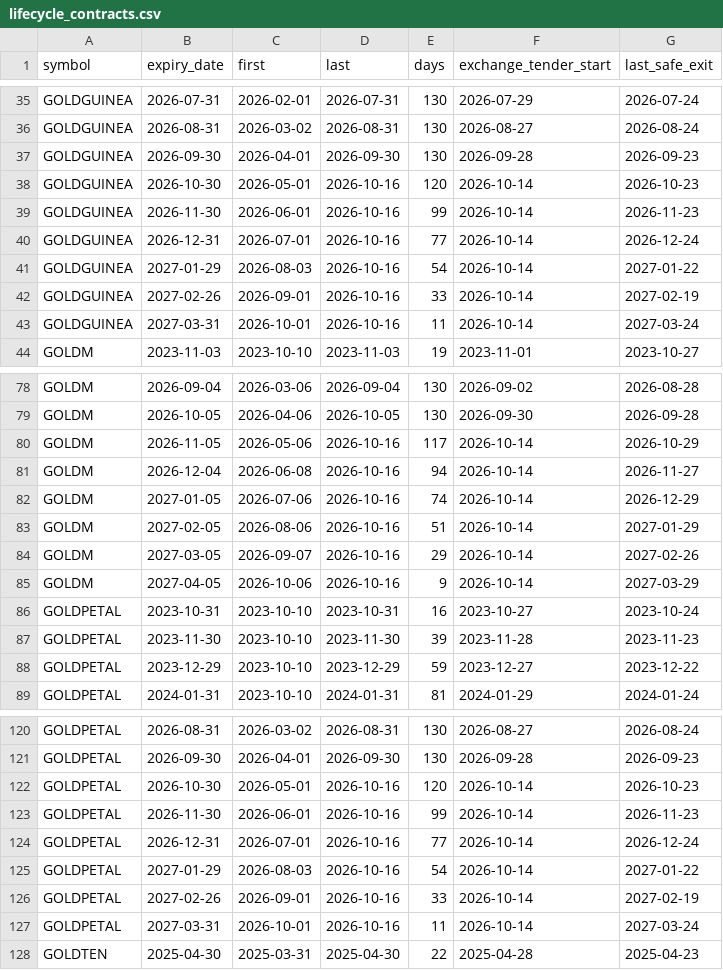
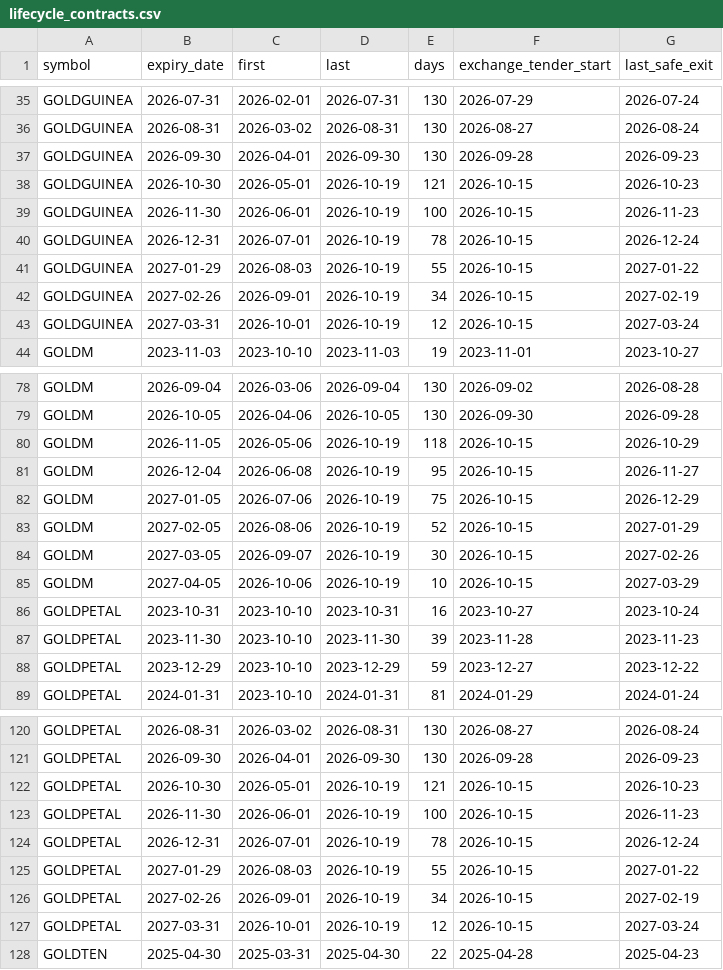
Before and after one commit to nikhilkumar-dev0310/HACKINHILLS-SYNTAXTERROR-TAN-, a CSV file: commodity/results/lifecycle_contracts.csv, drawn as a sheet; only a part is shown, gaps mark what is left out; the diff covers the shown part only.

```diff
--- a/commodity/results/lifecycle_contracts.csv
+++ b/commodity/results/lifecycle_contracts.csv
@@ -37,8 +37,8 @@ GOLDGUINEA,2026-08-31,2026-03-02,2026-08-31,130,2026-08-27,2026-08-24
 GOLDGUINEA,2026-09-30,2026-04-01,2026-09-30,130,2026-09-28,2026-09-23
-GOLDGUINEA,2026-10-30,2026-05-01,2026-10-16,120,2026-10-14,2026-10-23
-GOLDGUINEA,2026-11-30,2026-06-01,2026-10-16,99,2026-10-14,2026-11-23
-GOLDGUINEA,2026-12-31,2026-07-01,2026-10-16,77,2026-10-14,2026-12-24
-GOLDGUINEA,2027-01-29,2026-08-03,2026-10-16,54,2026-10-14,2027-01-22
-GOLDGUINEA,2027-02-26,2026-09-01,2026-10-16,33,2026-10-14,2027-02-19
-GOLDGUINEA,2027-03-31,2026-10-01,2026-10-16,11,2026-10-14,2027-03-24
+GOLDGUINEA,2026-10-30,2026-05-01,2026-10-19,121,2026-10-15,2026-10-23
+GOLDGUINEA,2026-11-30,2026-06-01,2026-10-19,100,2026-10-15,2026-11-23
+GOLDGUINEA,2026-12-31,2026-07-01,2026-10-19,78,2026-10-15,2026-12-24
+GOLDGUINEA,2027-01-29,2026-08-03,2026-10-19,55,2026-10-15,2027-01-22
+GOLDGUINEA,2027-02-26,2026-09-01,2026-10-19,34,2026-10-15,2027-02-19
+GOLDGUINEA,2027-03-31,2026-10-01,2026-10-19,12,2026-10-15,2027-03-24
 GOLDM,2023-11-03,2023-10-10,2023-11-03,19,2023-11-01,2023-10-27
@@ -79,8 +79,8 @@ GOLDM,2026-09-04,2026-03-06,2026-09-04,130,2026-09-02,2026-08-28
 GOLDM,2026-10-05,2026-04-06,2026-10-05,130,2026-09-30,2026-09-28
-GOLDM,2026-11-05,2026-05-06,2026-10-16,117,2026-10-14,2026-10-29
-GOLDM,2026-12-04,2026-06-08,2026-10-16,94,2026-10-14,2026-11-27
-GOLDM,2027-01-05,2026-07-06,2026-10-16,74,2026-10-14,2026-12-29
-GOLDM,2027-02-05,2026-08-06,2026-10-16,51,2026-10-14,2027-01-29
-GOLDM,2027-03-05,2026-09-07,2026-10-16,29,2026-10-14,2027-02-26
-GOLDM,2027-04-05,2026-10-06,2026-10-16,9,2026-10-14,2027-03-29
+GOLDM,2026-11-05,2026-05-06,2026-10-19,118,2026-10-15,2026-10-29
+GOLDM,2026-12-04,2026-06-08,2026-10-19,95,2026-10-15,2026-11-27
+GOLDM,2027-01-05,2026-07-06,2026-10-19,75,2026-10-15,2026-12-29
+GOLDM,2027-02-05,2026-08-06,2026-10-19,52,2026-10-15,2027-01-29
+GOLDM,2027-03-05,2026-09-07,2026-10-19,30,2026-10-15,2027-02-26
+GOLDM,2027-04-05,2026-10-06,2026-10-19,10,2026-10-15,2027-03-29
 GOLDPETAL,2023-10-31,2023-10-10,2023-10-31,16,2023-10-27,2023-10-24
@@ -121,8 +121,8 @@ GOLDPETAL,2026-08-31,2026-03-02,2026-08-31,130,2026-08-27,2026-08-24
 GOLDPETAL,2026-09-30,2026-04-01,2026-09-30,130,2026-09-28,2026-09-23
-GOLDPETAL,2026-10-30,2026-05-01,2026-10-16,120,2026-10-14,2026-10-23
-GOLDPETAL,2026-11-30,2026-06-01,2026-10-16,99,2026-10-14,2026-11-23
-GOLDPETAL,2026-12-31,2026-07-01,2026-10-16,77,2026-10-14,2026-12-24
-GOLDPETAL,2027-01-29,2026-08-03,2026-10-16,54,2026-10-14,2027-01-22
-GOLDPETAL,2027-02-26,2026-09-01,2026-10-16,33,2026-10-14,2027-02-19
-GOLDPETAL,2027-03-31,2026-10-01,2026-10-16,11,2026-10-14,2027-03-24
+GOLDPETAL,2026-10-30,2026-05-01,2026-10-19,121,2026-10-15,2026-10-23
+GOLDPETAL,2026-11-30,2026-06-01,2026-10-19,100,2026-10-15,2026-11-23
+GOLDPETAL,2026-12-31,2026-07-01,2026-10-19,78,2026-10-15,2026-12-24
+GOLDPETAL,2027-01-29,2026-08-03,2026-10-19,55,2026-10-15,2027-01-22
+GOLDPETAL,2027-02-26,2026-09-01,2026-10-19,34,2026-10-15,2027-02-19
+GOLDPETAL,2027-03-31,2026-10-01,2026-10-19,12,2026-10-15,2027-03-24
 GOLDTEN,2025-04-30,2025-03-31,2025-04-30,22,2025-04-28,2025-04-23
```
Also changed, not shown: 18 edited cells elsewhere in this file, commodity/results/accuracy_contracts.csv, commodity/results/accuracy_pair_cycles.csv, 41 other files.
